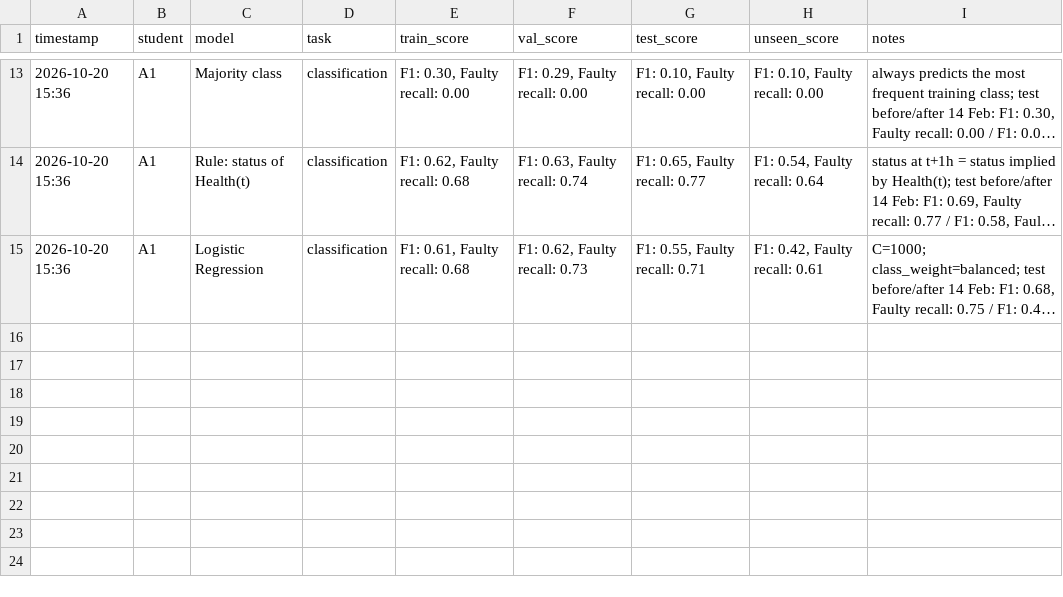
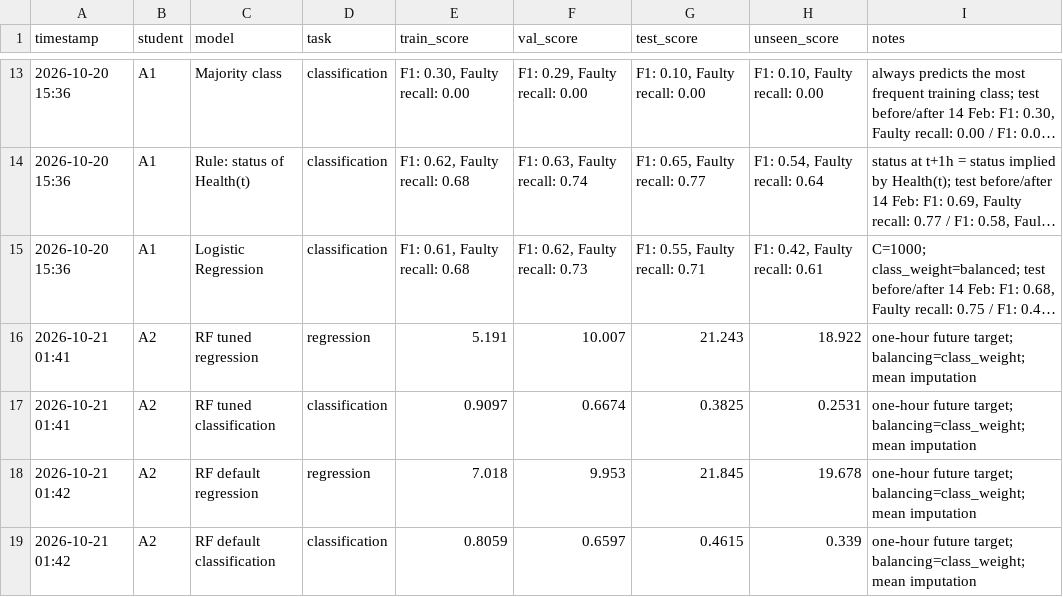
Before and after one commit to Veershah611/InvertML, a CSV file: results/results.csv, drawn as a sheet; only a part is shown, gaps mark what is left out; long unchanged cells end in …; the diff names each change by its address in the sheet, - before the commit and + after, or states it on an @@ line.

```diff
--- a/results/results.csv
+++ b/results/results.csv
+row 16: 2026-10-21 01:41 | A2 | RF tuned regression | regression | 5.191 | 10.007 | 21.243 | 18.922 | one-hour future target; balancing=class_weight; mean imputation
+row 17: 2026-10-21 01:41 | A2 | RF tuned classification | classification | 0.9097 | 0.6674 | 0.3825 | 0.2531 | one-hour future target; balancing=class_weight; mean imputation
+row 18: 2026-10-21 01:42 | A2 | RF default regression | regression | 7.018 | 9.953 | 21.845 | 19.678 | one-hour future target; balancing=class_weight; mean imputation
+row 19: 2026-10-21 01:42 | A2 | RF default classification | classification | 0.8059 | 0.6597 | 0.4615 | 0.339 | one-hour future target; balancing=class_weight; mean imputation
```
Also changed, not shown: reports/tables/a2_preprocessing_imputation.csv, 36 other files.
